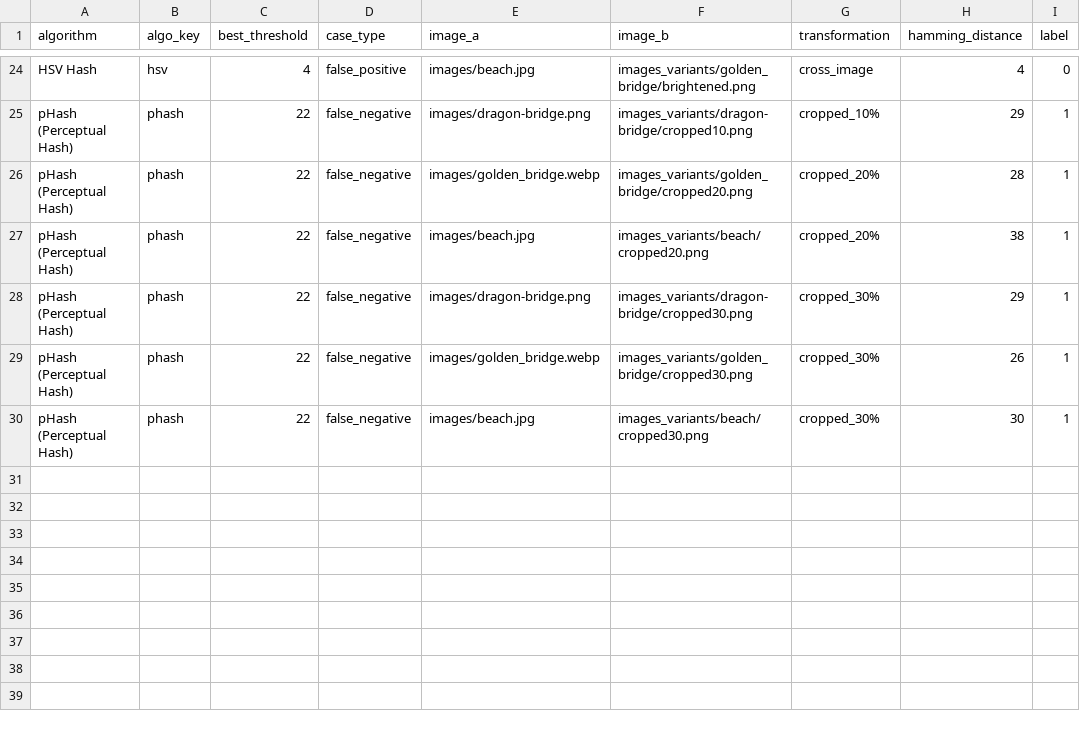
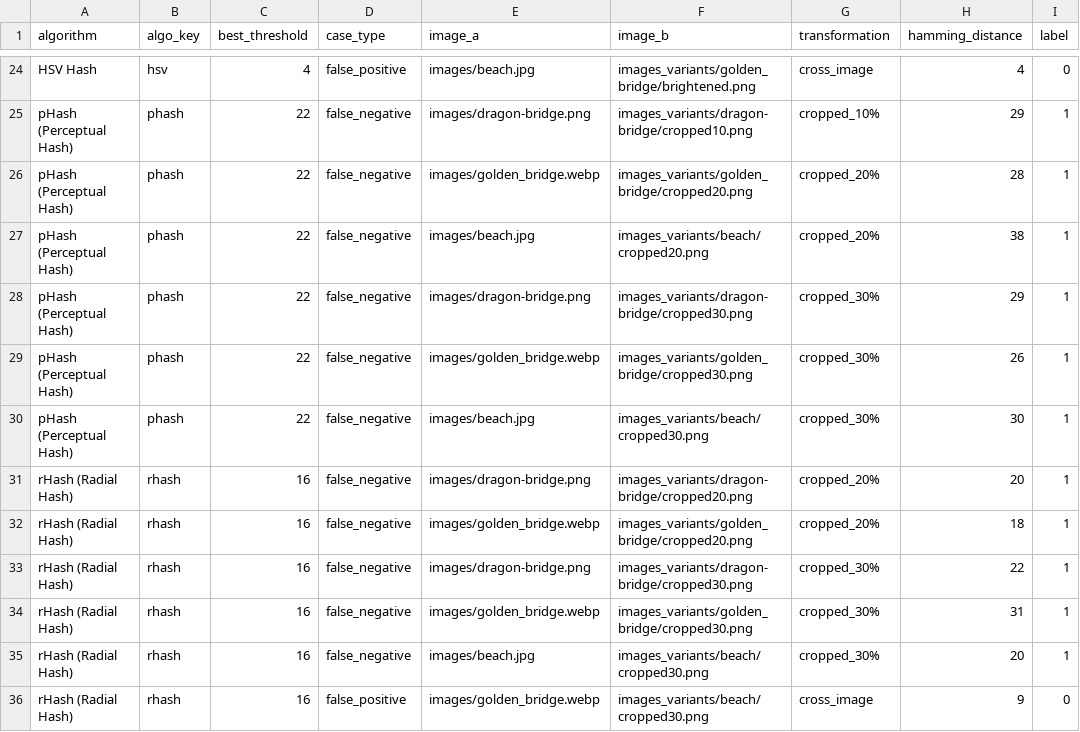
Before and after one commit to HammoudYounes/dam-blockchain, a CSV file: hashing/benchmark_results/summary/false_cases_summary.csv, drawn as a sheet; only a part is shown, gaps mark what is left out.

Commit message:
feat: rhash implemented and tested

```diff
--- a/hashing/benchmark_results/summary/false_cases_summary.csv
+++ b/hashing/benchmark_results/summary/false_cases_summary.csv
@@ -30 +30,7 @@ pHash (Perceptual Hash),phash,22,false_negative,images/golden_bridge.webp,images
 pHash (Perceptual Hash),phash,22,false_negative,images/beach.jpg,images_variants/beach/cropped30.png,cropped_30%,30,1
+rHash (Radial Hash),rhash,16,false_negative,images/dragon-bridge.png,images_variants/dragon-bridge/cropped20.png,cropped_20%,20,1
+rHash (Radial Hash),rhash,16,false_negative,images/golden_bridge.webp,images_variants/golden_bridge/cropped20.png,cropped_20%,18,1
+rHash (Radial Hash),rhash,16,false_negative,images/dragon-bridge.png,images_variants/dragon-bridge/cropped30.png,cropped_30%,22,1
+rHash (Radial Hash),rhash,16,false_negative,images/golden_bridge.webp,images_variants/golden_bridge/cropped30.png,cropped_30%,31,1
+rHash (Radial Hash),rhash,16,false_negative,images/beach.jpg,images_variants/beach/cropped30.png,cropped_30%,20,1
+rHash (Radial Hash),rhash,16,false_positive,images/golden_bridge.webp,images_variants/beach/cropped30.png,cross_image,9,0
```
Also changed, not shown: hashing/benchmark_results/summary/benchmark_summary.csv, hashing/benchmark_results/summary/distance_stats_summary.csv, 8 other files.
